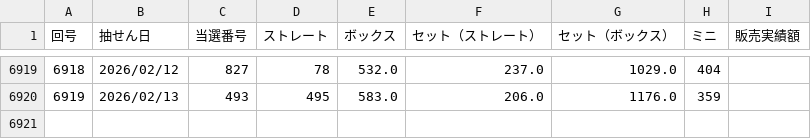
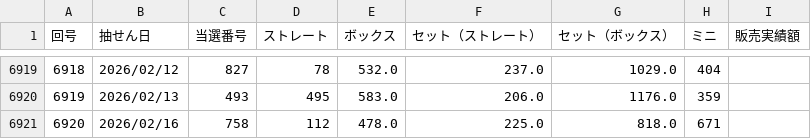
Before and after one commit to intel-core-hub/number3-analysis, a CSV file: numbers3_clean.csv, drawn as a sheet; only a part is shown, gaps mark what is left out; the diff names each change by its address in the sheet, - before the commit and + after, or states it on an @@ line.

```diff
--- a/numbers3_clean.csv
+++ b/numbers3_clean.csv
+row 6921: 6920 | 2026/02/16 | 758 | 112 | 478.0 | 225.0 | 818.0 | 671
```
Also changed, not shown: results/latest_prediction.csv.
